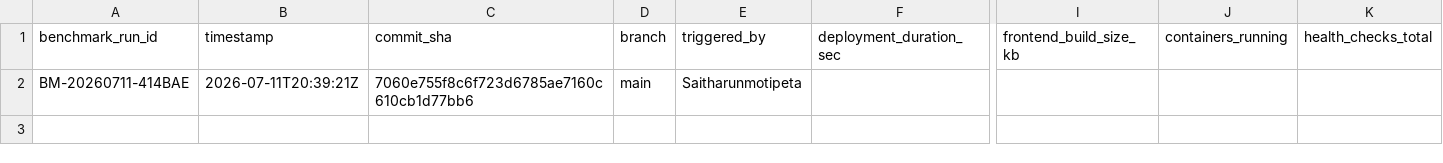
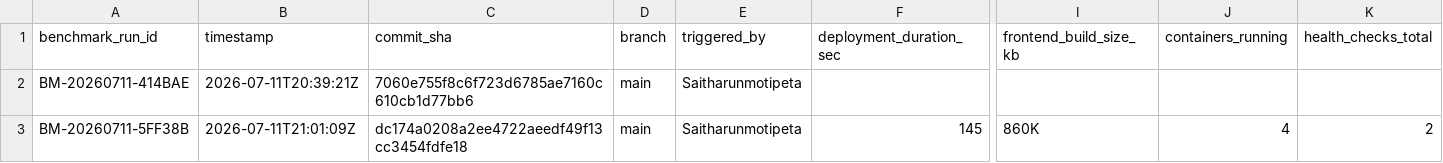
Before and after one commit to Saitharunmotipeta/ai-cloud-cost-intelligence, a CSV file: benchmarks/data/deployment_history.csv, drawn as a sheet; only a part is shown, gaps mark what is left out; rows hold the shown columns only; the diff names each change by its address in the sheet, - before the commit and + after, or states it on an @@ line.

```diff
--- a/benchmarks/data/deployment_history.csv
+++ b/benchmarks/data/deployment_history.csv
+row 3: BM-20260711-5FF38B | 2026-07-11T21:01:09Z | dc174a0208a2ee4722aeedf49f13cc3454fdfe18 | main | Saitharunmotipeta | 145 | 860K | 4 | 2
```
Also changed, not shown: 3 other files.
